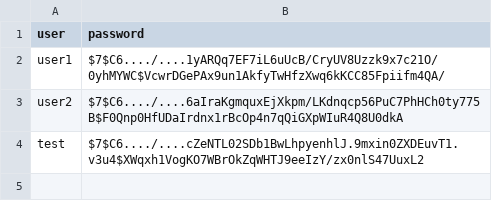
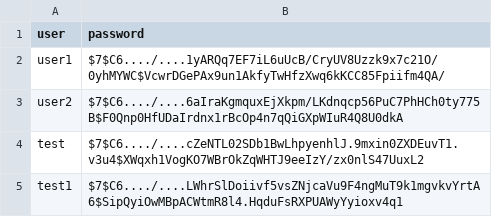
Before and after one commit to vahe1992/susneovahe, a CSV file: users.csv, drawn as a sheet; the diff names each change by its address in the sheet, - before the commit and + after, or states it on an @@ line.

```diff
--- a/users.csv
+++ b/users.csv
+row 5: test1 | $7$C6..../....LWhrSlDoiivf5vsZNjcaVu9F4ngMuT9k1mgvkvYrtA6$SipQyiOwMBpACWtmR8l4.HqduFsRXPUAWyYyioxv4q1
```
Also changed, not shown: 1 other file.
